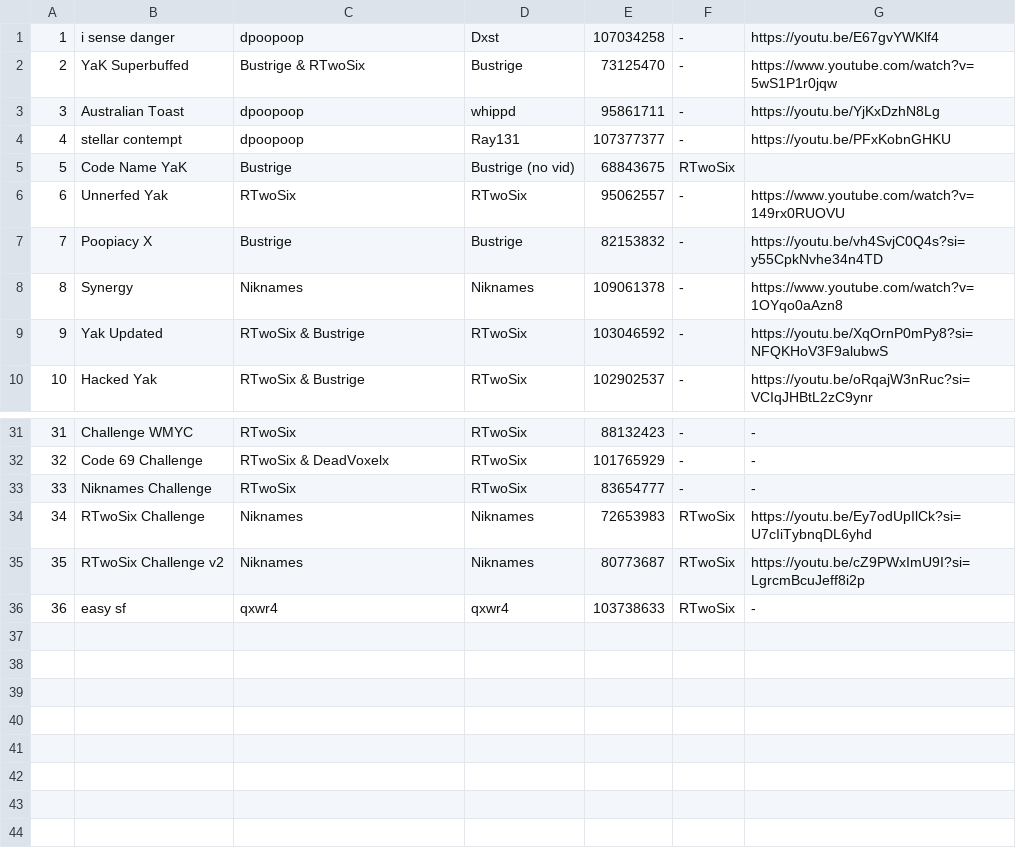
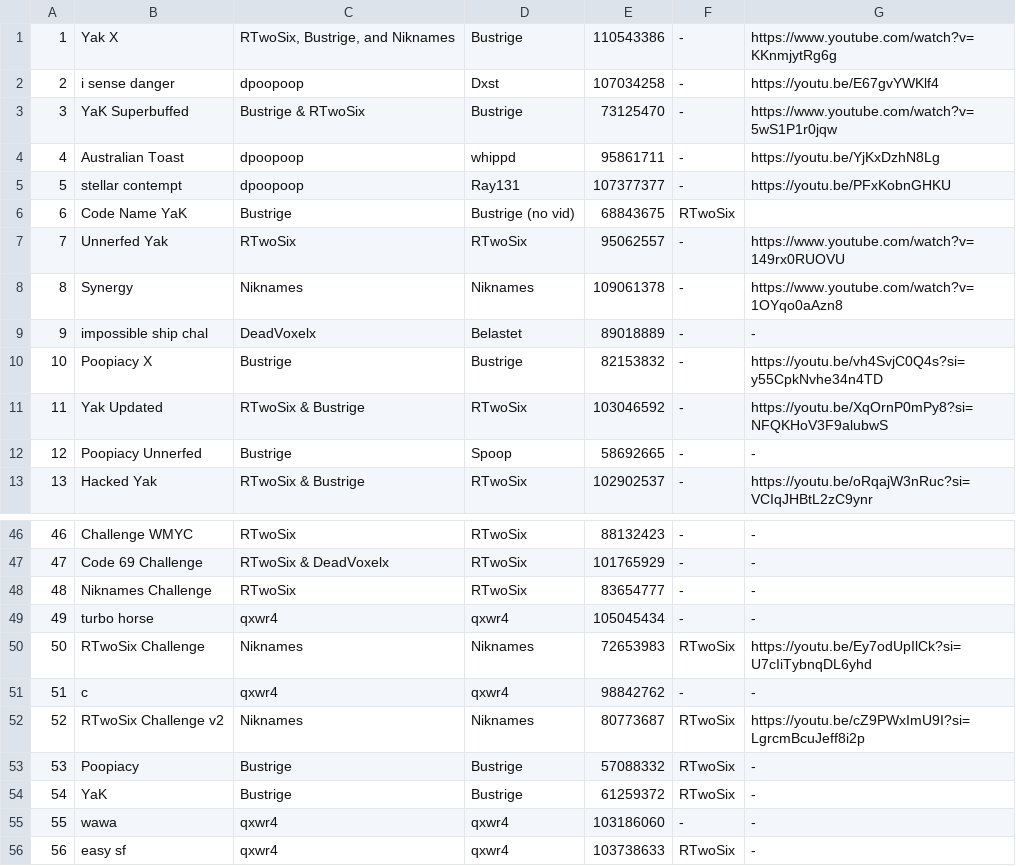
Before and after one commit to CyanGuy111/obgdemonlist, a CSV file: data/cl.csv, drawn as a sheet; only a part is shown, gaps mark what is left out; addresses are those after the commit; the diff covers the shown part only; the diff names each change by its address in the sheet, - before the commit and + after, or states it on an @@ line.

```diff
--- a/data/cl.csv
+++ b/data/cl.csv
+row 1: 1 | Yak X | RTwoSix, Bustrige, and Niknames | Bustrige | 110543386 | - | https://www.youtube.com/watch?v=KKnmjytRg6g
@@ column A renumbered from row 2 down @@
+row 9: 9 | impossible ship chal | DeadVoxelx | Belastet | 89018889 | - | -
+row 12: 12 | Poopiacy Unnerfed | Bustrige | Spoop | 58692665 | - | -
+row 49: 49 | turbo horse | qxwr4 | qxwr4 | 105045434 | - | -
+row 51: 51 | c | qxwr4 | qxwr4 | 98842762 | - | -
+row 53: 53 | Poopiacy | Bustrige | Bustrige | 57088332 | RTwoSix | -
+row 54: 54 | YaK | Bustrige | Bustrige | 61259372 | RTwoSix | -
+row 55: 55 | wawa | qxwr4 | qxwr4 | 103186060 | - | -
```
Also changed, not shown: 12 added rows elsewhere in this file, data/classic.csv, data/sc.csv, 25 other files.
